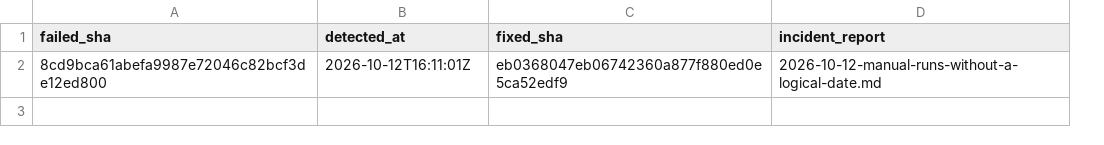
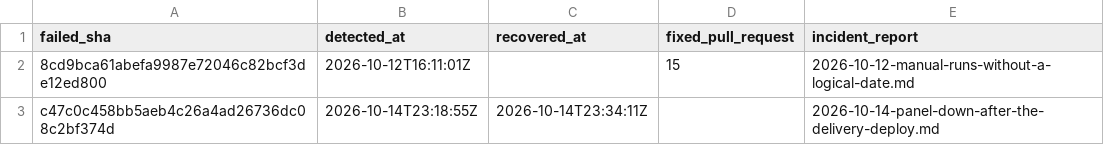
Before and after one commit to ErenReyhanlioglu/tracemail, a CSV file: dbt/seeds/deployment_failures.csv, drawn as a sheet; removed rows and columns are numbered as before the commit, all else as after; the diff names each change by its address in the sheet, - before the commit and + after, or states it on an @@ line.

Commit message:
fix: health panel sections load independently, after the 2026-10-14 incident (#26)
* fix(pipeline): skip stored deployments before any GitHub request

* fix: read delivery apart from the panel, so one section cannot take it down

* feat(dbt): failure list keyed by pull request, with recovery time (ADR-0046)

* fix(infra): authorize staging views on landing

* docs: incident 2026-10-14, panel down after the delivery deploy; roadmap after v0.1.0

```diff
--- a/dbt/seeds/deployment_failures.csv
+++ b/dbt/seeds/deployment_failures.csv
-column C (fixed_sha), row 2: eb0368047eb06742360a877f880ed0e5ca52edf9
+column C (recovered_at), empty
+column D (fixed_pull_request), row 2: 15
+row 3: c47c0c458bb5aeb4c26a4ad26736dc08c2bf374d | 2026-10-14T23:18:55Z | 2026-10-14T23:34:11Z |  | 2026-10-14-panel-down-after-the-delivery-deploy.md
```
Also changed, not shown: 24 other files.
